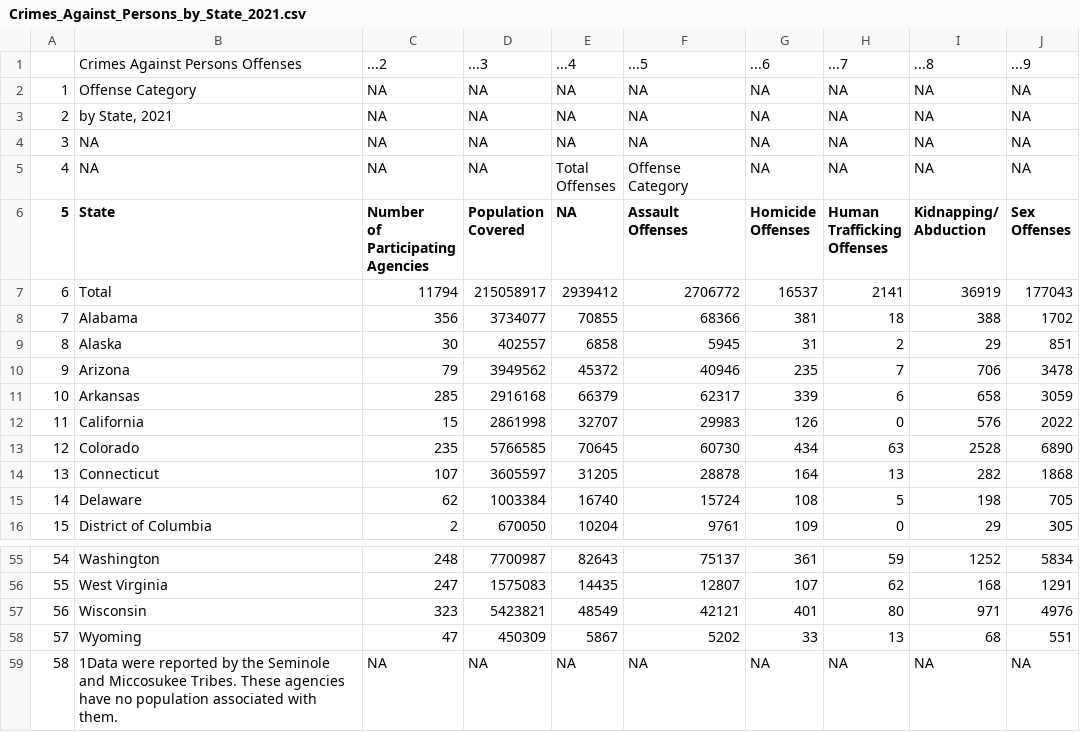
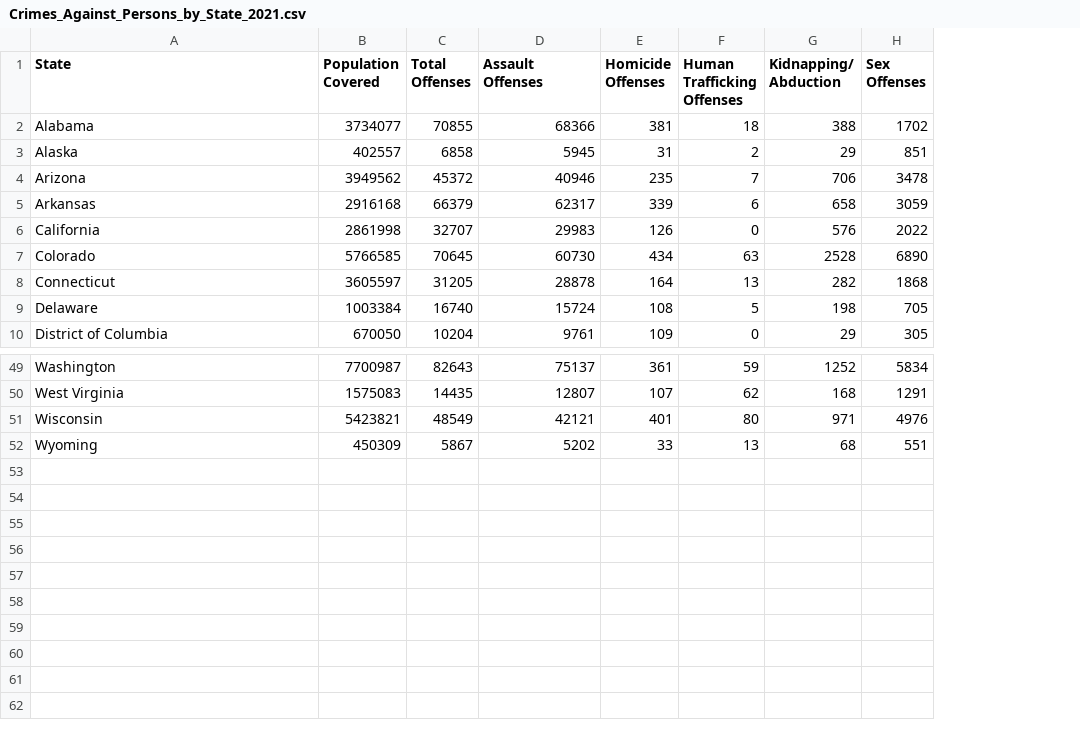
Before and after one commit to info201a-au2022/project-group-5-section-ad, a CSV file: data/Crimes_Against_Persons_by_State_2021.csv, drawn as a sheet; only a part is shown, gaps mark what is left out; removed rows and columns are numbered as before the commit, all else as after; ↵ is a line break in a cell; the diff names each change by its address in the sheet, - before the commit and + after, or states it on an @@ line.

```diff
--- a/data/Crimes_Against_Persons_by_State_2021.csv
+++ b/data/Crimes_Against_Persons_by_State_2021.csv
-column A (5), rows 8-16: 7 | 8 | 9 | 10 | 11 | 12 | 13 | 14 | 15; rows 55-58: 54 | 55 | 56 | 57
-column C (Number of Participating Agencies), rows 8-16: 356 | 30 | 79 | 285 | 15 | 235 | 107 | 62 | 2; rows 55-58: 248 | 247 | 323 | 47
-row 1:  | Crimes Against Persons Offenses | ...2 | ...3 | ...4 | ...5 | ...6 | ...7 | ...8 | ...9
-row 2: 1 | Offense Category | NA | NA | NA | NA | NA | NA | NA | NA
-row 3: 2 | by State, 2021 | NA | NA | NA | NA | NA | NA | NA | NA
-row 4: 3 | NA | NA | NA | NA | NA | NA | NA | NA | NA
-row 5: 4 | NA | NA | NA | Total ↵ Offenses | Offense Category | NA | NA | NA | NA
-C1: NA
+C1: Total ↵ Offenses
-row 7: 6 | Total | 11794 | 215058917 | 2939412 | 2706772 | 16537 | 2141 | 36919 | 177043
-row 59: 58 | 1Data were reported by the Seminole and Miccosukee Tribes. These agencies have no population associated with them. | NA | NA | NA | NA | NA | NA | NA | NA
```
Also changed, not shown: data/Crimes_Against_Property_by_State_2021.csv, data/Crimes_Against_Society_by_State_2021.csv, 1 other file.
